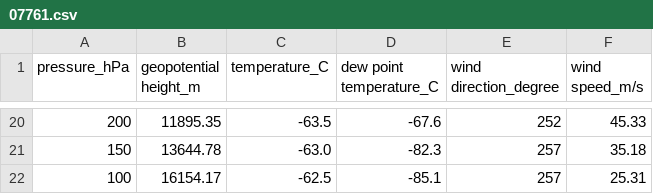
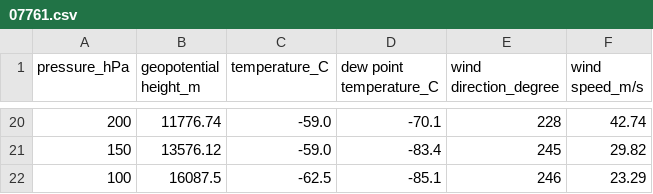
Before and after one commit to Thunder37100/Radiosondages, a CSV file: donnees/07761.csv, drawn as a sheet; only a part is shown, gaps mark what is left out; the diff covers the shown part only.

```diff
--- a/donnees/07761.csv
+++ b/donnees/07761.csv
@@ -20,3 +20,3 @@ pressure_hPa,geopotential height_m,temperature_C,dew point temperature_C,wind di
-200,11895.35,-63.5,-67.6,252,45.33
-150,13644.78,-63.0,-82.3,257,35.18
-100,16154.17,-62.5,-85.1,257,25.31
+200,11776.74,-59.0,-70.1,228,42.74
+150,13576.12,-59.0,-83.4,245,29.82
+100,16087.5,-62.5,-85.1,246,23.29
```
Also changed, not shown: 88 edited cells elsewhere in this file, 1 other file.
